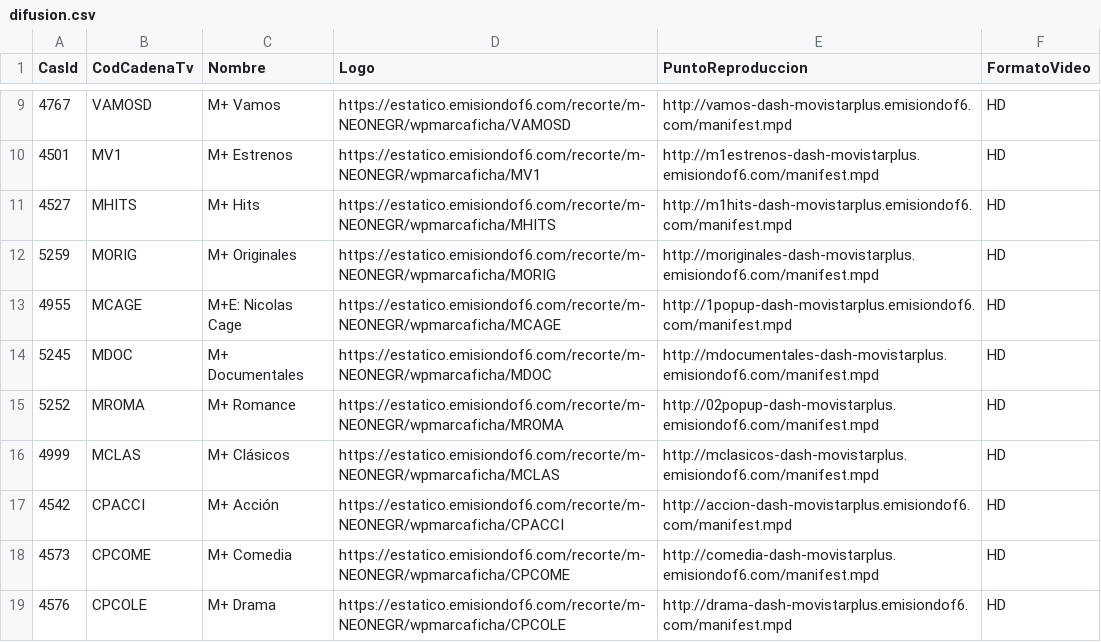
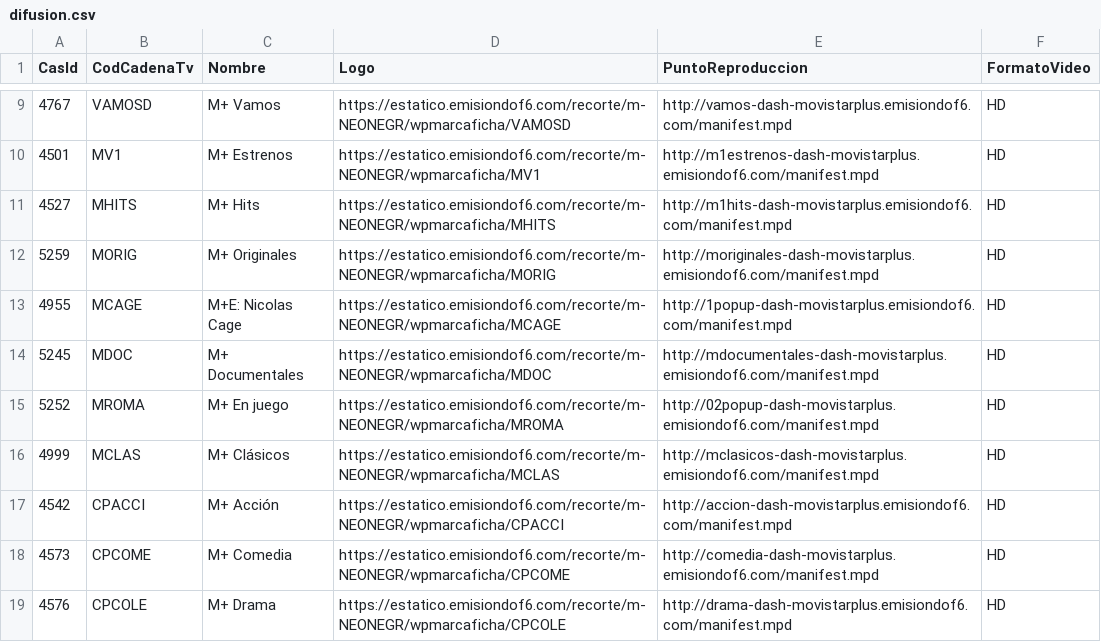
Before and after one commit to parotris3/Mfeed, a CSV file: difusion.csv, drawn as a sheet; only a part is shown, gaps mark what is left out.

```diff
--- a/difusion.csv
+++ b/difusion.csv
@@ -14,3 +14,3 @@
 "5245","MDOC","M+ Documentales","https://estatico.emisiondof6.com/recorte/m-NEONEGR/wpmarcaficha/MDOC","http://mdocumentales-dash-movistarplus.emisiondof6.com/manifest.mpd","HD"
-"5252","MROMA","M+ Romance","https://estatico.emisiondof6.com/recorte/m-NEONEGR/wpmarcaficha/MROMA","http://02popup-dash-movistarplus.emisiondof6.com/manifest.mpd","HD"
+"5252","MROMA","M+ En juego","https://estatico.emisiondof6.com/recorte/m-NEONEGR/wpmarcaficha/MROMA","http://02popup-dash-movistarplus.emisiondof6.com/manifest.mpd","HD"
 "4999","MCLAS","M+ Clásicos","https://estatico.emisiondof6.com/recorte/m-NEONEGR/wpmarcaficha/MCLAS","http://mclasicos-dash-movistarplus.emisiondof6.com/manifest.mpd","HD"
```
Also changed, not shown: cambios.csv, ott.csv.
